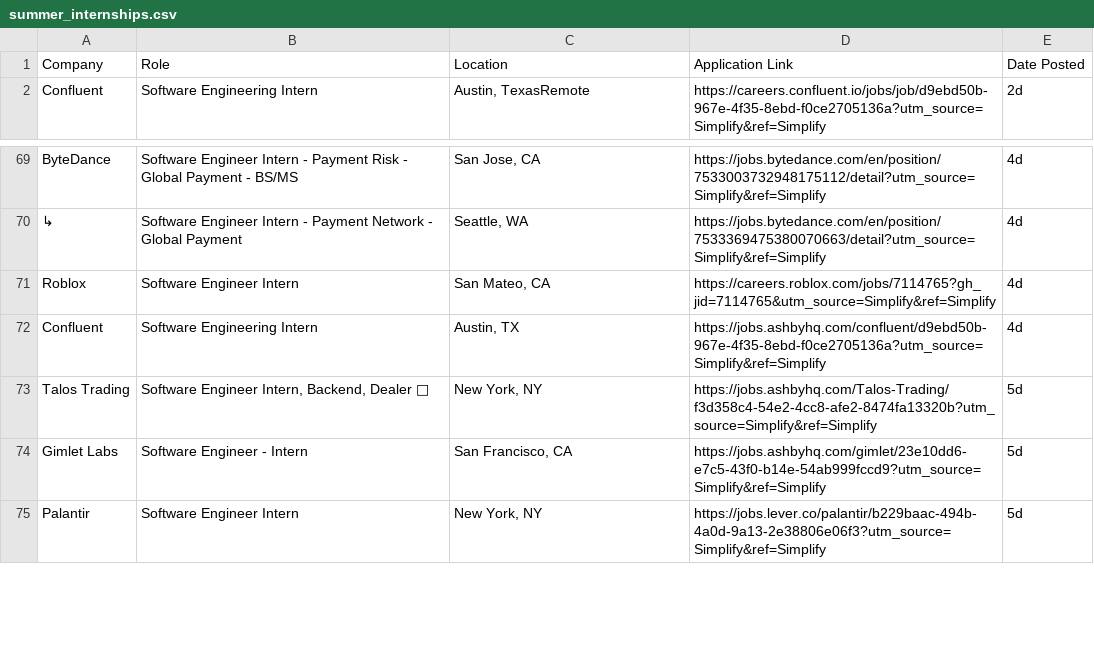
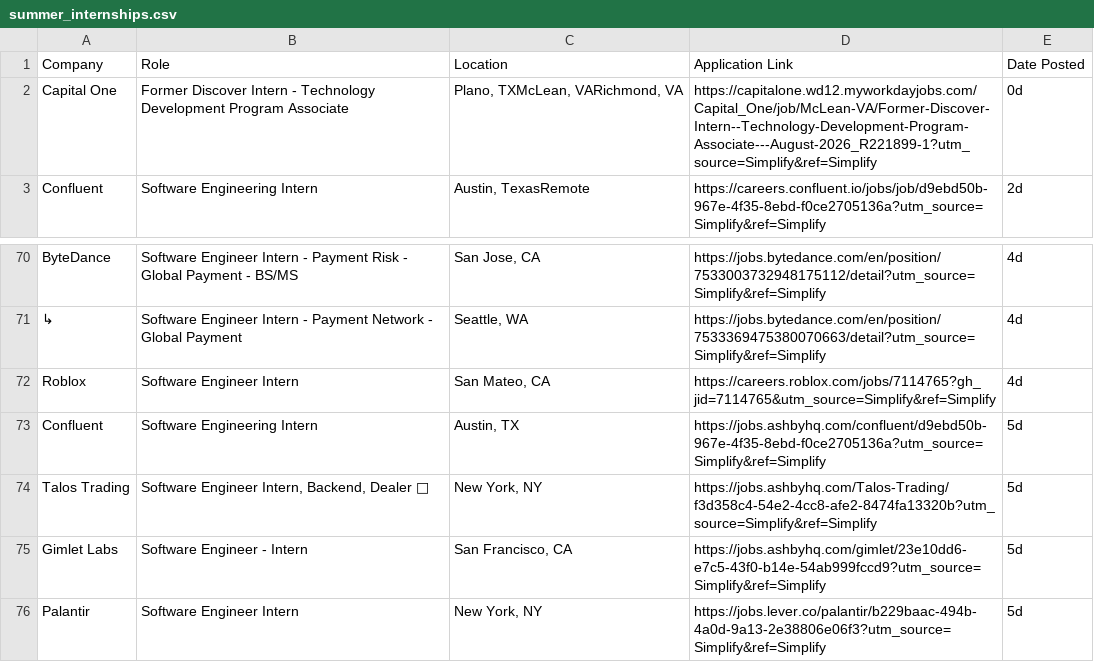
Before and after one commit to lenovocho86-code/job, a CSV file: scraped_jobs/summer_internships.csv, drawn as a sheet; only a part is shown, gaps mark what is left out.

```diff
--- a/scraped_jobs/summer_internships.csv
+++ b/scraped_jobs/summer_internships.csv
@@ -1,2 +1,3 @@
 Company,Role,Location,Application Link,Date Posted
+Capital One,Former Discover Intern - Technology Development Program Associate,"Plano, TXMcLean, VARichmond, VA",https://capitalone.wd12.myworkdayjobs.com/Capital_One/job/McLean-VA/Former-Discover-Intern--Technology-Development-Program-Associate---August-2026_R221899-1?utm_source=Simplify&ref=Simplify,0d
 Confluent,Software Engineering Intern,"Austin, TexasRemote",https://careers.confluent.io/jobs/job/d9ebd50b-967e-4f35-8ebd-f0ce2705136a?utm_source=Simplify&ref=Simplify,2d
@@ -71,3 +72,3 @@ ByteDance,Software Engineer Intern - Payment Risk - Global Payment - BS/MS,"San
 Roblox,Software Engineer Intern,"San Mateo, CA",https://careers.roblox.com/jobs/7114765?gh_jid=7114765&utm_source=Simplify&ref=Simplify,4d
-Confluent,Software Engineering Intern,"Austin, TX",https://jobs.ashbyhq.com/confluent/d9ebd50b-967e-4f35-8ebd-f0ce2705136a?utm_source=Simplify&ref=Simplify,4d
+Confluent,Software Engineering Intern,"Austin, TX",https://jobs.ashbyhq.com/confluent/d9ebd50b-967e-4f35-8ebd-f0ce2705136a?utm_source=Simplify&ref=Simplify,5d
 Talos Trading,"Software Engineer Intern, Backend, Dealer 🛂","New York, NY",https://jobs.ashbyhq.com/Talos-Trading/f3d358c4-54e2-4cc8-afe2-8474fa13320b?utm_source=Simplify&ref=Simplify,5d
```
